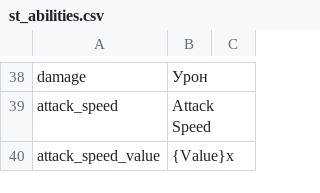
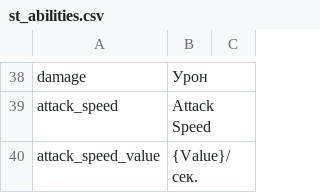
Before and after one commit to Waifus-Grace/TQ2-Mods, a CSV file: Russian/TQ2/Content/TQ2/Data/Text/st_abilities.csv, drawn as a sheet; only a part is shown, gaps mark what is left out.

```diff
--- a/Russian/TQ2/Content/TQ2/Data/Text/st_abilities.csv
+++ b/Russian/TQ2/Content/TQ2/Data/Text/st_abilities.csv
@@ -39,2 +39,2 @@
 "attack_speed","Attack Speed",""
-"attack_speed_value","{Value}x",""
+"attack_speed_value","{Value}/сек.",""
```
Also changed, not shown: 3 other files.
